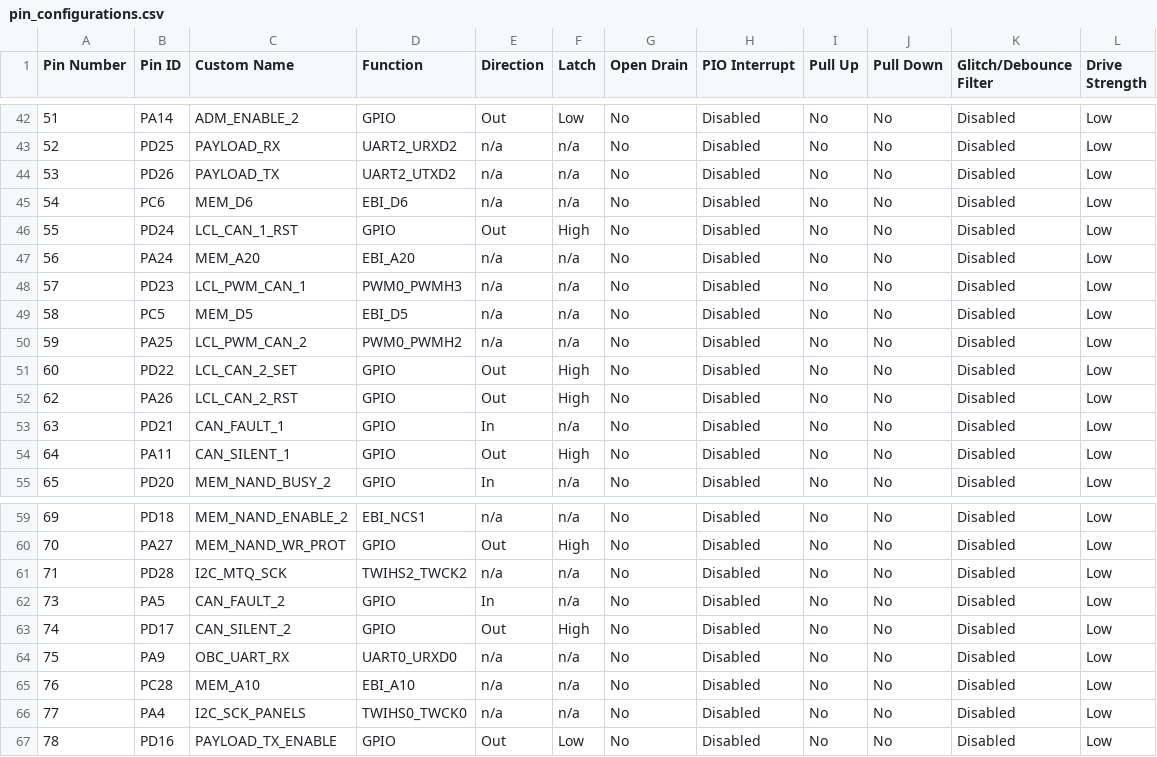
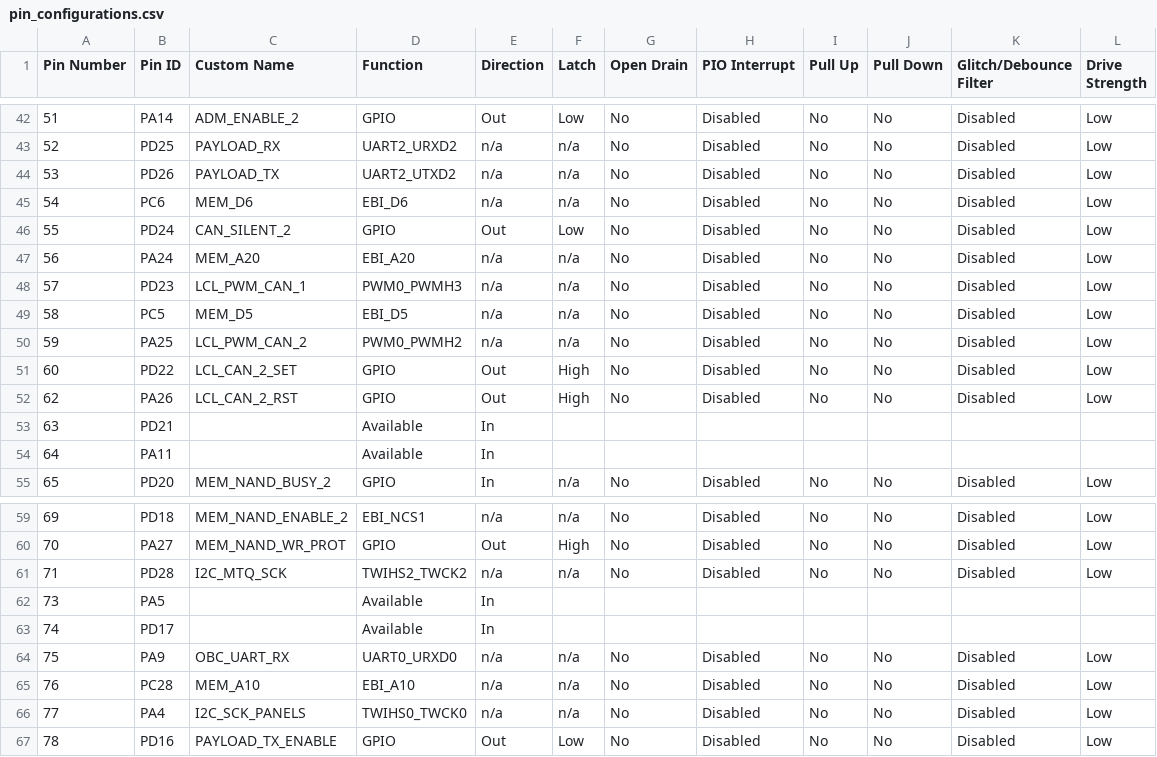
Before and after one commit to PeakSat/OBC-EQM-Software, a CSV file: src/config/default/pin_configurations.csv, drawn as a sheet; only a part is shown, gaps mark what is left out; the diff covers the shown part only.

```diff
--- a/src/config/default/pin_configurations.csv
+++ b/src/config/default/pin_configurations.csv
@@ -45,3 +45,3 @@
 54,PC6,MEM_D6,EBI_D6,n/a,n/a,No,Disabled,No,No,Disabled,Low
-55,PD24,LCL_CAN_1_RST,GPIO,Out,High,No,Disabled,No,No,Disabled,Low
+55,PD24,CAN_SILENT_2,GPIO,Out,Low,No,Disabled,No,No,Disabled,Low
 56,PA24,MEM_A20,EBI_A20,n/a,n/a,No,Disabled,No,No,Disabled,Low
@@ -52,4 +52,4 @@
 62,PA26,LCL_CAN_2_RST,GPIO,Out,High,No,Disabled,No,No,Disabled,Low
-63,PD21,CAN_FAULT_1,GPIO,In,n/a,No,Disabled,No,No,Disabled,Low
-64,PA11,CAN_SILENT_1,GPIO,Out,High,No,Disabled,No,No,Disabled,Low
+63,PD21,,Available,In,,,,,,,
+64,PA11,,Available,In,,,,,,,
 65,PD20,MEM_NAND_BUSY_2,GPIO,In,n/a,No,Disabled,No,No,Disabled,Low
@@ -61,4 +61,4 @@
 71,PD28,I2C_MTQ_SCK,TWIHS2_TWCK2,n/a,n/a,No,Disabled,No,No,Disabled,Low
-73,PA5,CAN_FAULT_2,GPIO,In,n/a,No,Disabled,No,No,Disabled,Low
-74,PD17,CAN_SILENT_2,GPIO,Out,High,No,Disabled,No,No,Disabled,Low
+73,PA5,,Available,In,,,,,,,
+74,PD17,,Available,In,,,,,,,
 75,PA9,OBC_UART_RX,UART0_URXD0,n/a,n/a,No,Disabled,No,No,Disabled,Low
```
Also changed, not shown: 22 edited cells elsewhere in this file, 7 other files.
